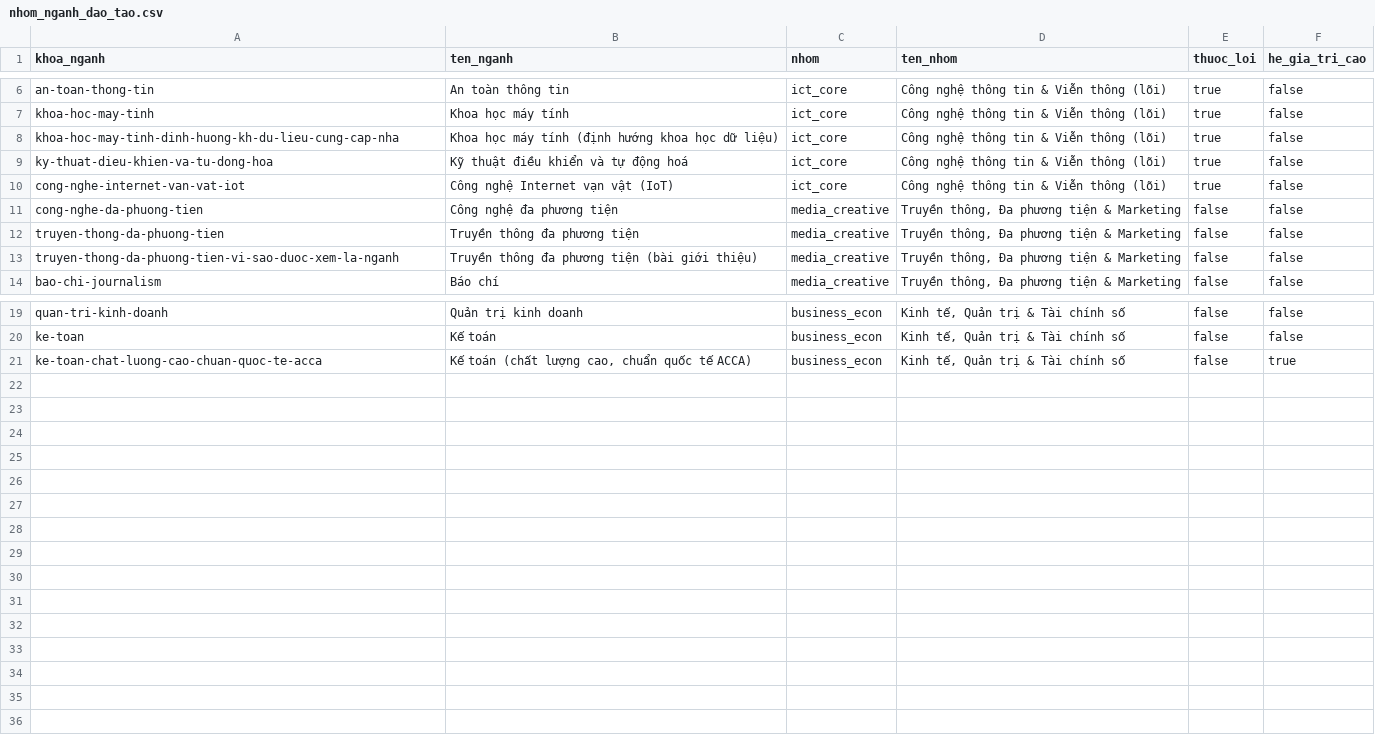
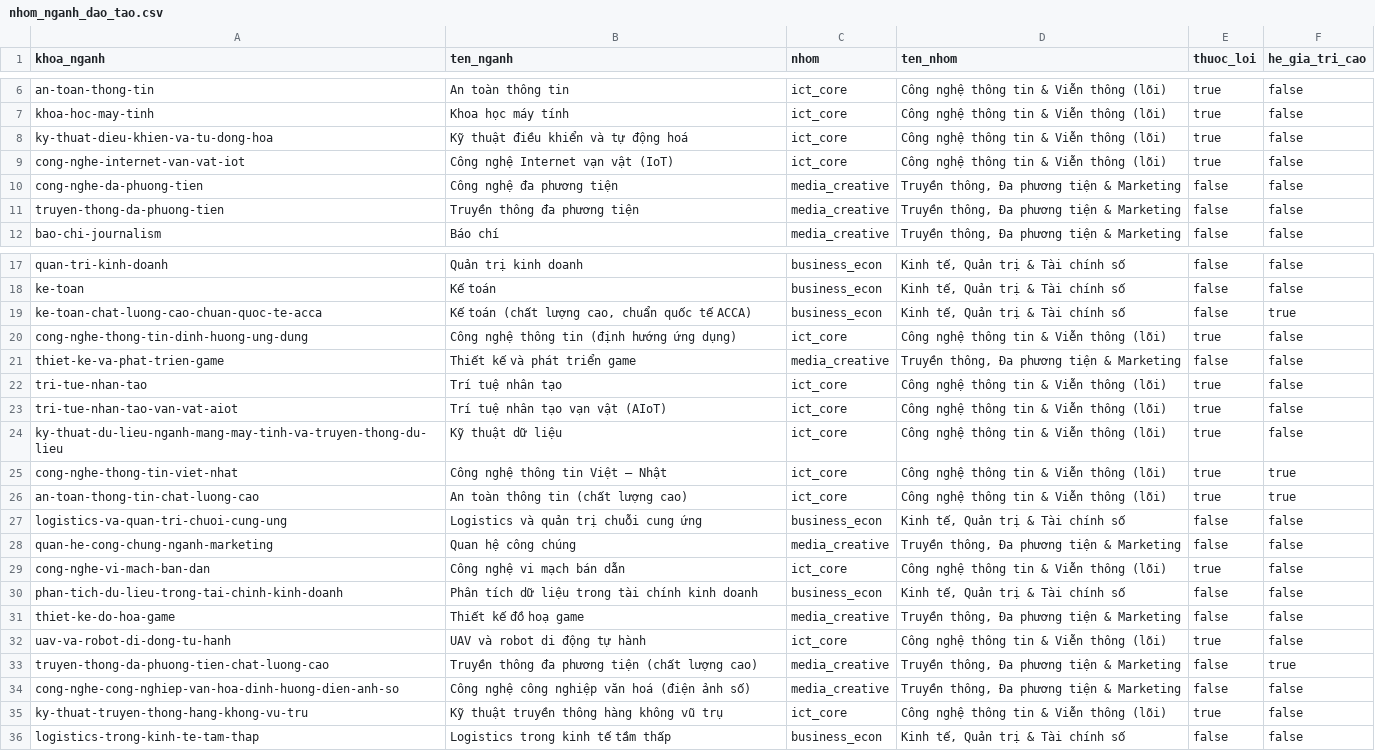
Before and after one commit to trangtruongdig-cpu/mkt_dashboard, a CSV file: dbt/seeds/nhom_nganh_dao_tao.csv, drawn as a sheet; only a part is shown, gaps mark what is left out; removed rows and columns are numbered as before the commit, all else as after; the diff names each change by its address in the sheet, - before the commit and + after, or states it on an @@ line.

```diff
--- a/dbt/seeds/nhom_nganh_dao_tao.csv
+++ b/dbt/seeds/nhom_nganh_dao_tao.csv
-row 8: khoa-hoc-may-tinh-dinh-huong-kh-du-lieu-cung-cap-nha | Khoa học máy tính (định hướng khoa học dữ liệu) | ict_core | Công nghệ thông tin & Viễn thông (lõi) | true | false
-row 13: truyen-thong-da-phuong-tien-vi-sao-duoc-xem-la-nganh | Truyền thông đa phương tiện (bài giới thiệu) | media_creative | Truyền thông, Đa phương tiện & Marketing | false | false
+row 20: cong-nghe-thong-tin-dinh-huong-ung-dung | Công nghệ thông tin (định hướng ứng dụng) | ict_core | Công nghệ thông tin & Viễn thông (lõi) | true | false
+row 21: thiet-ke-va-phat-trien-game | Thiết kế và phát triển game | media_creative | Truyền thông, Đa phương tiện & Marketing | false | false
+row 22: tri-tue-nhan-tao | Trí tuệ nhân tạo | ict_core | Công nghệ thông tin & Viễn thông (lõi) | true | false
+row 23: tri-tue-nhan-tao-van-vat-aiot | Trí tuệ nhân tạo vạn vật (AIoT) | ict_core | Công nghệ thông tin & Viễn thông (lõi) | true | false
+row 24: ky-thuat-du-lieu-nganh-mang-may-tinh-va-truyen-thong-du-lieu | Kỹ thuật dữ liệu | ict_core | Công nghệ thông tin & Viễn thông (lõi) | true | false
+row 25: cong-nghe-thong-tin-viet-nhat | Công nghệ thông tin Việt – Nhật | ict_core | Công nghệ thông tin & Viễn thông (lõi) | true | true
+row 26: an-toan-thong-tin-chat-luong-cao | An toàn thông tin (chất lượng cao) | ict_core | Công nghệ thông tin & Viễn thông (lõi) | true | true
+row 27: logistics-va-quan-tri-chuoi-cung-ung | Logistics và quản trị chuỗi cung ứng | business_econ | Kinh tế, Quản trị & Tài chính số | false | false
+row 28: quan-he-cong-chung-nganh-marketing | Quan hệ công chúng | media_creative | Truyền thông, Đa phương tiện & Marketing | false | false
+row 29: cong-nghe-vi-mach-ban-dan | Công nghệ vi mạch bán dẫn | ict_core | Công nghệ thông tin & Viễn thông (lõi) | true | false
+row 30: phan-tich-du-lieu-trong-tai-chinh-kinh-doanh | Phân tích dữ liệu trong tài chính kinh doanh | business_econ | Kinh tế, Quản trị & Tài chính số | false | false
+row 31: thiet-ke-do-hoa-game | Thiết kế đồ hoạ game | media_creative | Truyền thông, Đa phương tiện & Marketing | false | false
+row 32: uav-va-robot-di-dong-tu-hanh | UAV và robot di động tự hành | ict_core | Công nghệ thông tin & Viễn thông (lõi) | true | false
+row 33: truyen-thong-da-phuong-tien-chat-luong-cao | Truyền thông đa phương tiện (chất lượng cao) | media_creative | Truyền thông, Đa phương tiện & Marketing | false | true
+row 34: cong-nghe-cong-nghiep-van-hoa-dinh-huong-dien-anh-so | Công nghệ công nghiệp văn hoá (điện ảnh số) | media_creative | Truyền thông, Đa phương tiện & Marketing | false | false
+row 35: ky-thuat-truyen-thong-hang-khong-vu-tru | Kỹ thuật truyền thông hàng không vũ trụ | ict_core | Công nghệ thông tin & Viễn thông (lõi) | true | false
+row 36: logistics-trong-kinh-te-tam-thap | Logistics trong kinh tế tầm thấp | business_econ | Kinh tế, Quản trị & Tài chính số | false | false
```
Also changed, not shown: 19 other files.
